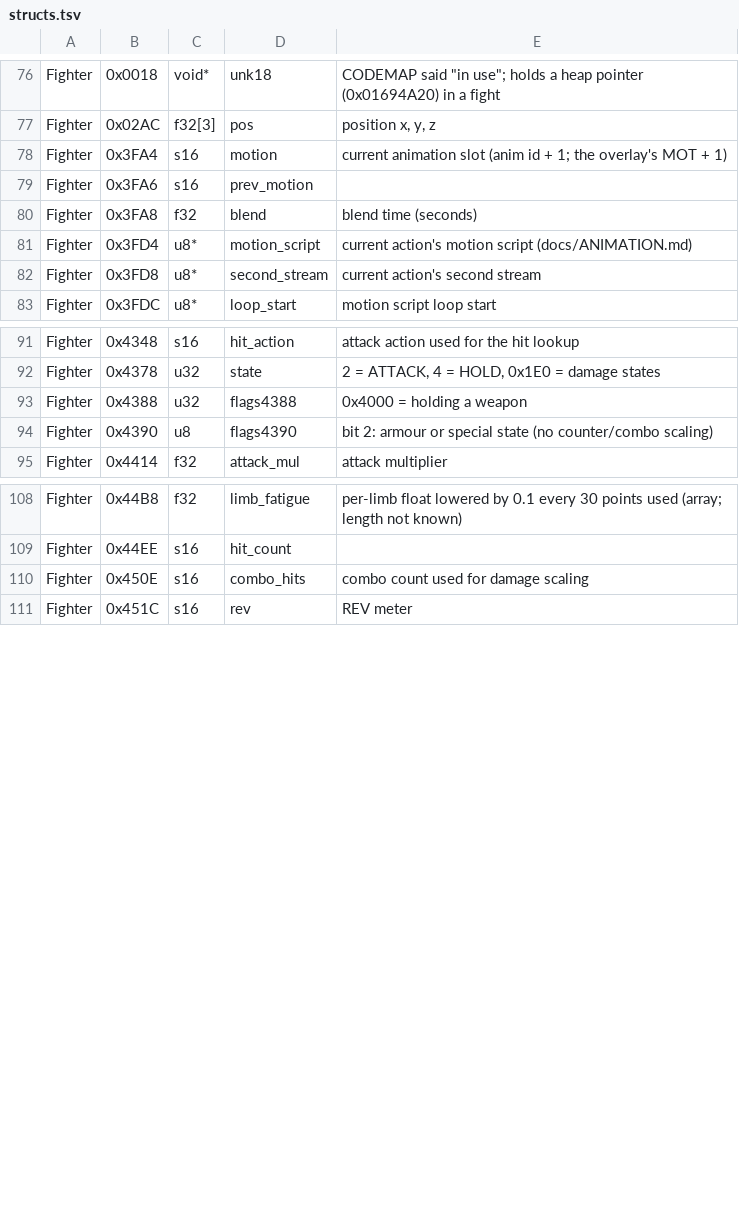
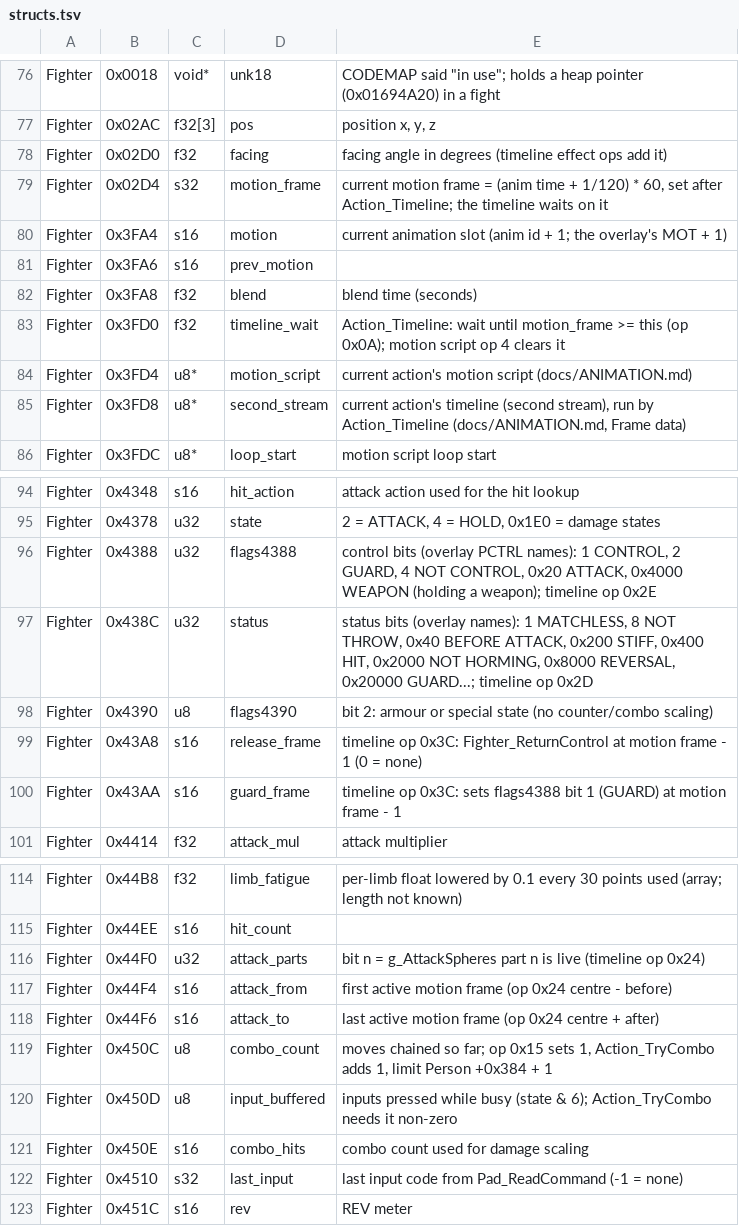
Before and after one commit to vm8127/beatdown-modkit, a TSV file: symbols/structs.tsv, drawn as a sheet; only a part is shown, gaps mark what is left out.

```diff
--- a/symbols/structs.tsv
+++ b/symbols/structs.tsv
@@ -77,2 +77,4 @@ Fighter	0x0018	void*	unk18	CODEMAP said "in use"; holds a heap pointer (0x01694A
 Fighter	0x02AC	f32[3]	pos	position x, y, z
+Fighter	0x02D0	f32	facing	facing angle in degrees (timeline effect ops add it)
+Fighter	0x02D4	s32	motion_frame	current motion frame = (anim time + 1/120) * 60, set after Action_Timeline; the timeline waits on it
 Fighter	0x3FA4	s16	motion	current animation slot (anim id + 1; the overlay's MOT + 1)
@@ -80,4 +82,5 @@ Fighter	0x3FA6	s16	prev_motion
 Fighter	0x3FA8	f32	blend	blend time (seconds)
+Fighter	0x3FD0	f32	timeline_wait	Action_Timeline: wait until motion_frame >= this (op 0x0A); motion script op 4 clears it
 Fighter	0x3FD4	u8*	motion_script	current action's motion script (docs/ANIMATION.md)
-Fighter	0x3FD8	u8*	second_stream	current action's second stream
+Fighter	0x3FD8	u8*	second_stream	current action's timeline (second stream), run by Action_Timeline (docs/ANIMATION.md, Frame data)
 Fighter	0x3FDC	u8*	loop_start	motion script loop start
@@ -92,4 +95,7 @@ Fighter	0x4348	s16	hit_action	attack action used for the hit lookup
 Fighter	0x4378	u32	state	2 = ATTACK, 4 = HOLD, 0x1E0 = damage states
-Fighter	0x4388	u32	flags4388	0x4000 = holding a weapon
+Fighter	0x4388	u32	flags4388	control bits (overlay PCTRL names): 1 CONTROL, 2 GUARD, 4 NOT CONTROL, 0x20 ATTACK, 0x4000 WEAPON (holding a weapon); timeline op 0x2E
+Fighter	0x438C	u32	status	status bits (overlay names): 1 MATCHLESS, 8 NOT THROW, 0x40 BEFORE ATTACK, 0x200 STIFF, 0x400 HIT, 0x2000 NOT HORMING, 0x8000 REVERSAL, 0x20000 GUARD...; timeline op 0x2D
 Fighter	0x4390	u8	flags4390	bit 2: armour or special state (no counter/combo scaling)
+Fighter	0x43A8	s16	release_frame	timeline op 0x3C: Fighter_ReturnControl at motion frame - 1 (0 = none)
+Fighter	0x43AA	s16	guard_frame	timeline op 0x3C: sets flags4388 bit 1 (GUARD) at motion frame - 1
 Fighter	0x4414	f32	attack_mul	attack multiplier
@@ -109,3 +115,9 @@ Fighter	0x44B8	f32	limb_fatigue	per-limb float lowered by 0.1 every 30 points us
 Fighter	0x44EE	s16	hit_count
+Fighter	0x44F0	u32	attack_parts	bit n = g_AttackSpheres part n is live (timeline op 0x24)
+Fighter	0x44F4	s16	attack_from	first active motion frame (op 0x24 centre - before)
+Fighter	0x44F6	s16	attack_to	last active motion frame (op 0x24 centre + after)
+Fighter	0x450C	u8	combo_count	moves chained so far; op 0x15 sets 1, Action_TryCombo adds 1, limit Person +0x384 + 1
+Fighter	0x450D	u8	input_buffered	inputs pressed while busy (state & 6); Action_TryCombo needs it non-zero
 Fighter	0x450E	s16	combo_hits	combo count used for damage scaling
+Fighter	0x4510	s32	last_input	last input code from Pad_ReadCommand (-1 = none)
 Fighter	0x451C	s16	rev	REV meter
```
Also changed, not shown: symbols/beatdown_symbols.csv, symbols/symbols.tsv, 11 other files.
